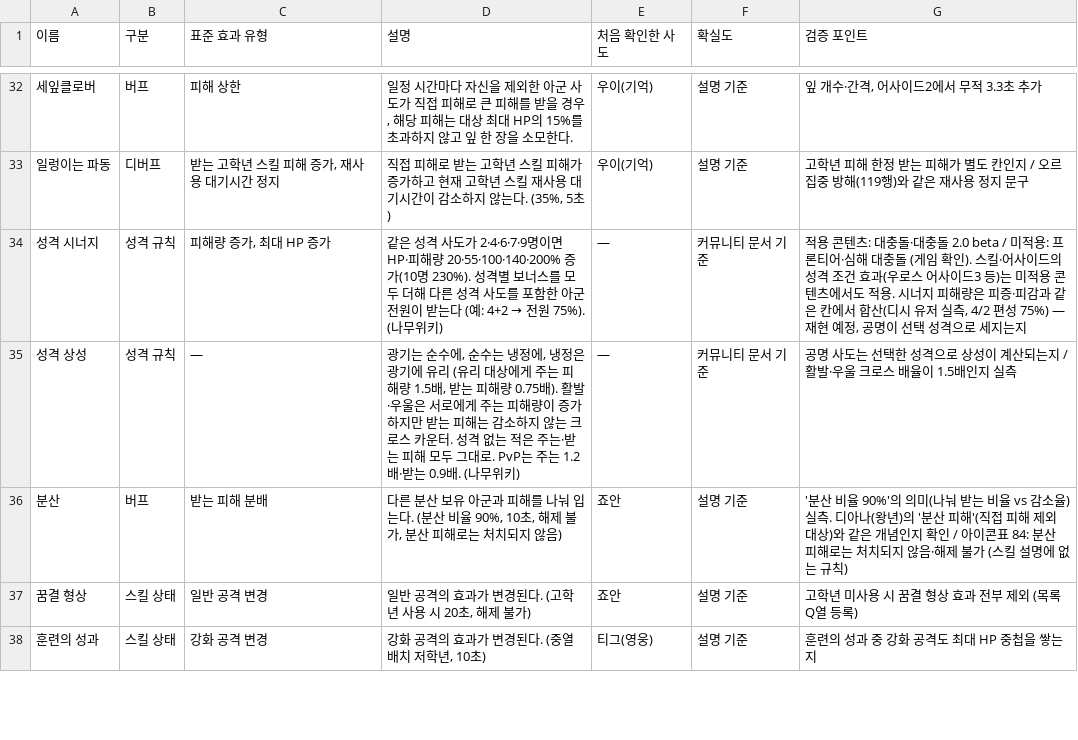
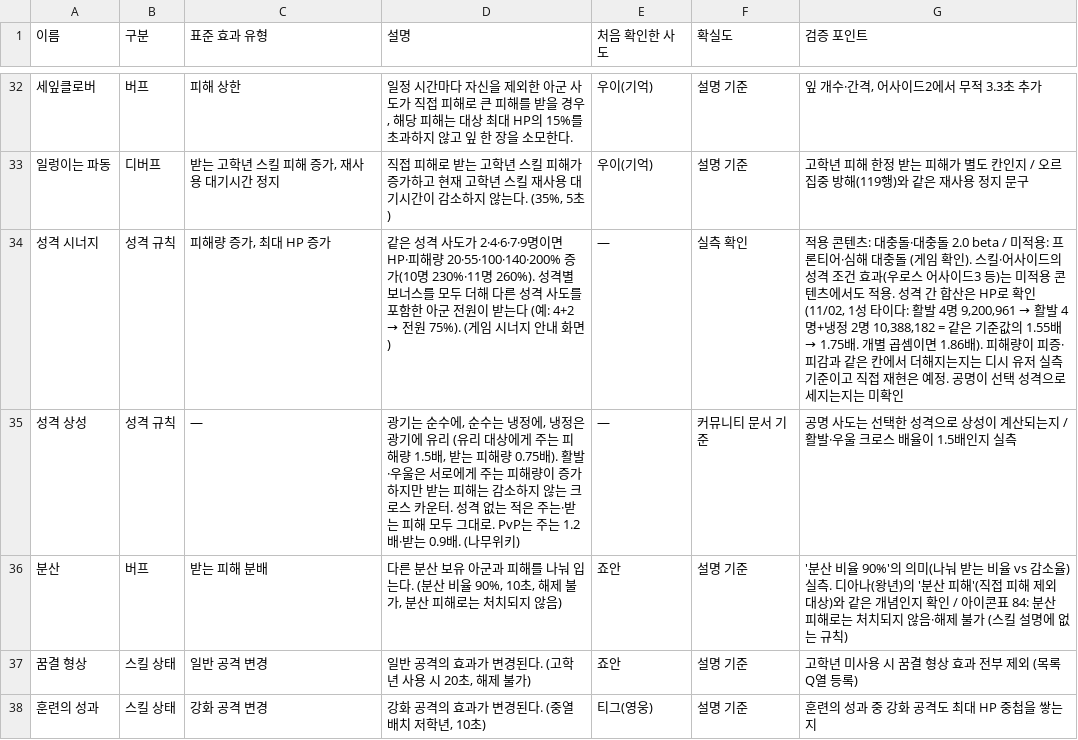
Before and after one commit to gasumii/trickcal-meta, a CSV file: data/battle/terms.csv, drawn as a sheet; only a part is shown, gaps mark what is left out.

```diff
--- a/data/battle/terms.csv
+++ b/data/battle/terms.csv
@@ -33,3 +33,3 @@
 일렁이는 파동,디버프,"받는 고학년 스킬 피해 증가, 재사용 대기시간 정지","직접 피해로 받는 고학년 스킬 피해가 증가하고 현재 고학년 스킬 재사용 대기시간이 감소하지 않는다. (35%, 5초)",우이(기억),설명 기준,고학년 피해 한정 받는 피해가 별도 칸인지 / 오르 집중 방해(119행)와 같은 재사용 정지 문구
-성격 시너지,성격 규칙,"피해량 증가, 최대 HP 증가",같은 성격 사도가 2·4·6·7·9명이면 HP·피해량 20·55·100·140·200% 증가(10명 230%). 성격별 보너스를 모두 더해 다른 성격 사도를 포함한 아군 전원이 받는다 (예: 4+2 → 전원 75%). (나무위키),—,커뮤니티 문서 기준,"적용 콘텐츠: 대충돌·대충돌 2.0 beta / 미적용: 프론티어·심해 대충돌 (게임 확인). 스킬·어사이드의 성격 조건 효과(우로스 어사이드3 등)는 미적용 콘텐츠에서도 적용. 시너지 피해량은 피증·피감과 같은 칸에서 합산(디시 유저 실측, 4/2 편성 75%) — 재현 예정, 공명이 선택 성격으로 세지는지"
+성격 시너지,성격 규칙,"피해량 증가, 최대 HP 증가",같은 성격 사도가 2·4·6·7·9명이면 HP·피해량 20·55·100·140·200% 증가(10명 230%·11명 260%). 성격별 보너스를 모두 더해 다른 성격 사도를 포함한 아군 전원이 받는다 (예: 4+2 → 전원 75%). (게임 시너지 안내 화면),—,실측 확인,"적용 콘텐츠: 대충돌·대충돌 2.0 beta / 미적용: 프론티어·심해 대충돌 (게임 확인). 스킬·어사이드의 성격 조건 효과(우로스 어사이드3 등)는 미적용 콘텐츠에서도 적용. 성격 간 합산은 HP로 확인(11/02, 1성 타이다: 활발 4명 9,200,961 → 활발 4명+냉정 2명 10,388,182 = 같은 기준값의 1.55배 → 1.75배. 개별 곱셈이면 1.86배). 피해량이 피증·피감과 같은 칸에서 더해지는지는 디시 유저 실측 기준이고 직접 재현은 예정. 공명이 선택 성격으로 세지는지는 미확인"
 성격 상성,성격 규칙,—,"광기는 순수에, 순수는 냉정에, 냉정은 광기에 유리 (유리 대상에게 주는 피해량 1.5배, 받는 피해량 0.75배). 활발·우울은 서로에게 주는 피해량이 증가하지만 받는 피해는 감소하지 않는 크로스 카운터. 성격 없는 적은 주는·받는 피해 모두 그대로. PvP는 주는 1.2배·받는 0.9배. (나무위키)",—,커뮤니티 문서 기준,공명 사도는 선택한 성격으로 상성이 계산되는지 / 활발·우울 크로스 배율이 1.5배인지 실측
```
Also changed, not shown: data/battle/fixes.csv, 1 other file.
